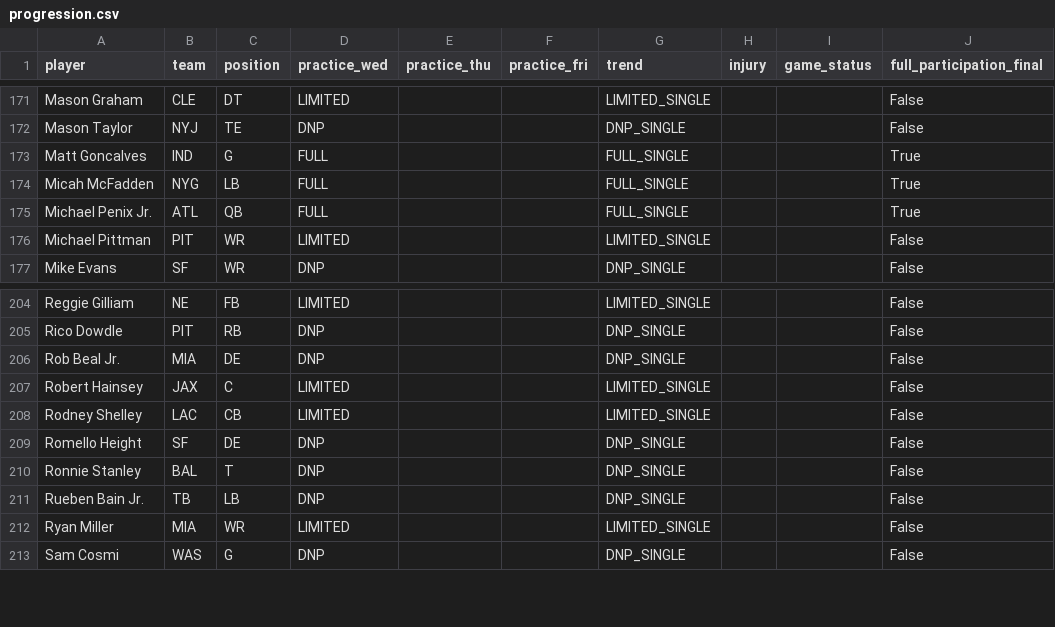
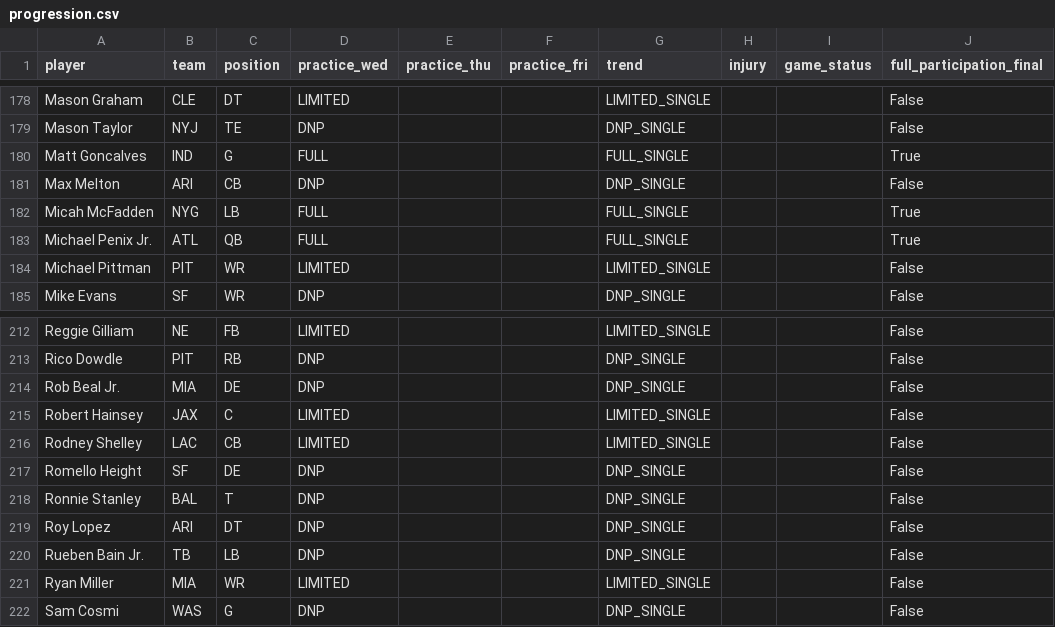
Before and after one commit to russellkt/practice-report-archive, a CSV file: progression/progression.csv, drawn as a sheet; only a part is shown, gaps mark what is left out; the diff covers the shown part only.

```diff
--- a/progression/progression.csv
+++ b/progression/progression.csv
@@ -173,2 +180,3 @@ Mason Taylor,NYJ,TE,DNP,,,DNP_SINGLE,,,False
 Matt Goncalves,IND,G,FULL,,,FULL_SINGLE,,,True
+Max Melton,ARI,CB,DNP,,,DNP_SINGLE,,,False
 Micah McFadden,NYG,LB,FULL,,,FULL_SINGLE,,,True
@@ -210,2 +218,3 @@ Romello Height,SF,DE,DNP,,,DNP_SINGLE,,,False
 Ronnie Stanley,BAL,T,DNP,,,DNP_SINGLE,,,False
+Roy Lopez,ARI,DT,DNP,,,DNP_SINGLE,,,False
 Rueben Bain Jr.,TB,LB,DNP,,,DNP_SINGLE,,,False
```
Also changed, not shown: 7 added rows elsewhere in this file, 4 other files.
